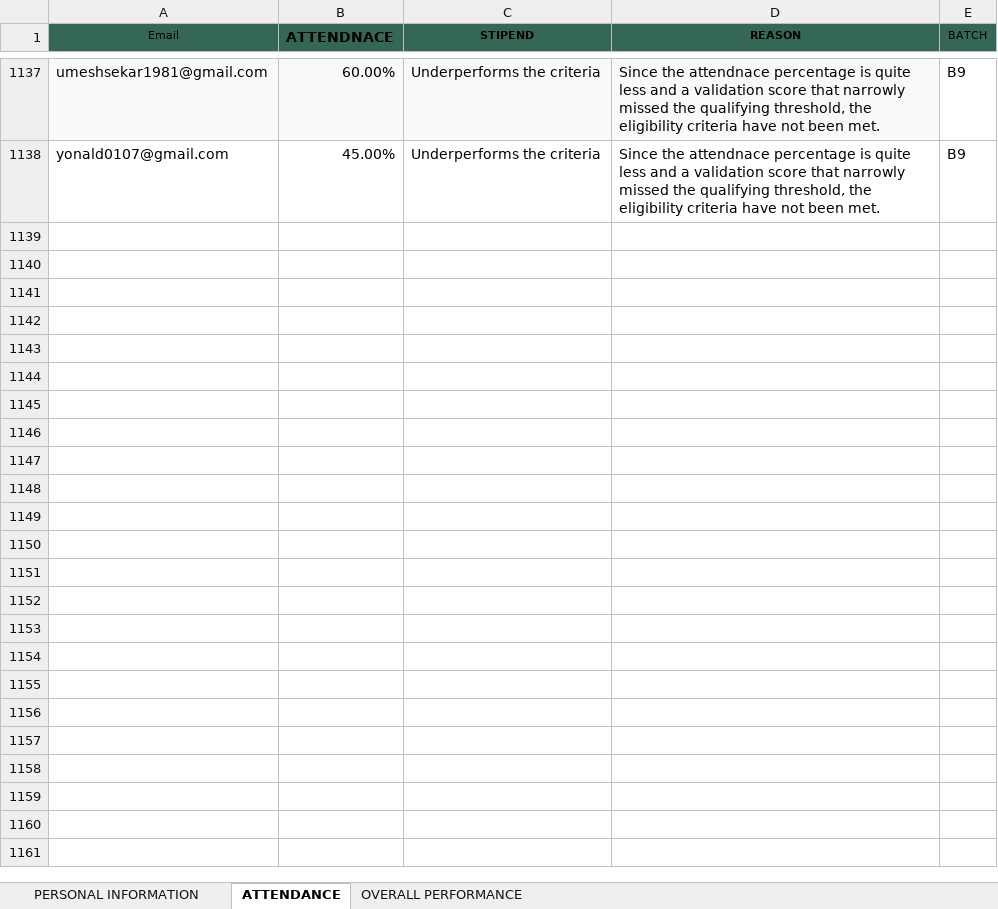
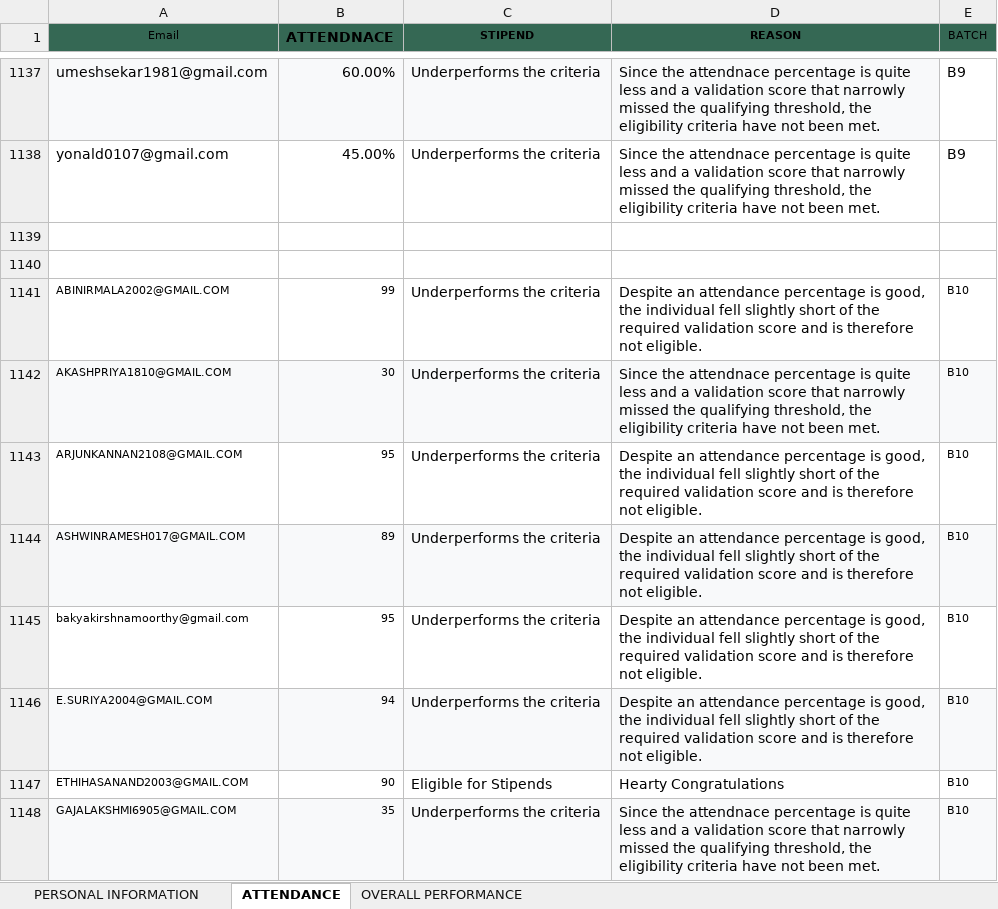
Before and after one commit to vcodezindia/Portal, an Excel workbook: ML Portal.xlsx, sheet ATTENDANCE, drawn as a sheet; only a part is shown, gaps mark what is left out; values as stored, in another font and other column widths than the file's, no borders; the diff covers the shown part only; the diff names each change by its address in the sheet, - before the commit and + after, or states it on an @@ line.

```diff
--- a/ML Portal.xlsx (sheet ATTENDANCE)
+++ b/ML Portal.xlsx (sheet ATTENDANCE)
+row 1139: (empty)
+row 1140: (empty)
+row 1141: ABINIRMALA2002@GMAIL.COM | 99 | Underperforms the criteria | Despite an attendance percentage is good, the individual fell slightly short of the required validation score and is therefore not eligible. | B10
+row 1142: AKASHPRIYA1810@GMAIL.COM | 30 | Underperforms the criteria | Since the attendnace percentage is quite less and a validation score that narrowly missed the qualifying threshold, the eligibility criteria have not been met. | B10
+row 1143: ARJUNKANNAN2108@GMAIL.COM | 95 | Underperforms the criteria | Despite an attendance percentage is good, the individual fell slightly short of the required validation score and is therefore not eligible. | B10
+row 1144: ASHWINRAMESH017@GMAIL.COM | 89 | Underperforms the criteria | Despite an attendance percentage is good, the individual fell slightly short of the required validation score and is therefore not eligible. | B10
+row 1145: bakyakirshnamoorthy@gmail.com | 95 | Underperforms the criteria | Despite an attendance percentage is good, the individual fell slightly short of the required validation score and is therefore not eligible. | B10
+row 1146: E.SURIYA2004@GMAIL.COM | 94 | Underperforms the criteria | Despite an attendance percentage is good, the individual fell slightly short of the required validation score and is therefore not eligible. | B10
+row 1147: ETHIHASANAND2003@GMAIL.COM | 90 | Eligible for Stipends | Hearty Congratulations | B10
+row 1148: GAJALAKSHMI6905@GMAIL.COM | 35 | Underperforms the criteria | Since the attendnace percentage is quite less and a validation score that narrowly missed the qualifying threshold, the eligibility criteria have not been met. | B10
```
Also changed, not shown: 84 added rows elsewhere in this sheet, sheet PERSONAL INFORMATION, sheet OVERALL PERFORMANCE, DA PORTAL.xlsx, DS PORTAL.xlsx.
